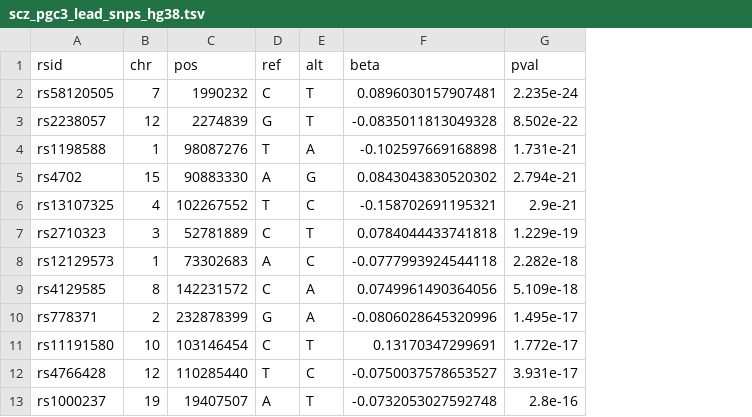
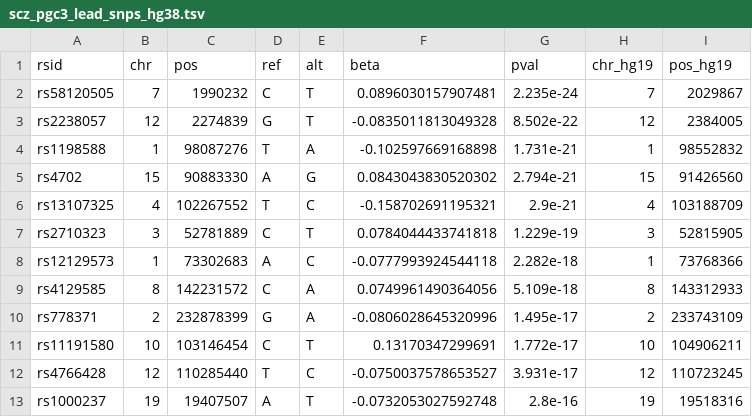
Before and after one commit to aryanasatheesh/alphagenome-project, a TSV file: phase1/data/scz_pgc3_lead_snps_hg38.tsv, drawn as a sheet; only a part is shown; the diff names each change by its address in the sheet, - before the commit and + after, or states it on an @@ line.

```diff
--- a/phase1/data/scz_pgc3_lead_snps_hg38.tsv
+++ b/phase1/data/scz_pgc3_lead_snps_hg38.tsv
+column H (chr_hg19), rows 2-13: 7 | 12 | 1 | 15 | 4 | 3 | 1 | 8 | 2 | 10 | 12 | 19
+column I (pos_hg19), rows 2-13: 2029867 | 2384005 | 98552832 | 91426560 | 103188709 | 52815905 | 73768366 | 143312933 | 233743109 | 104906211 | 110723245 | 19518316
```
Also changed, not shown: phase1/data/scz_pgc3_control_10snps_hg38.tsv, phase1/data/scz_pgc3_pilot_10snps_hg38.tsv, 6 other files.
